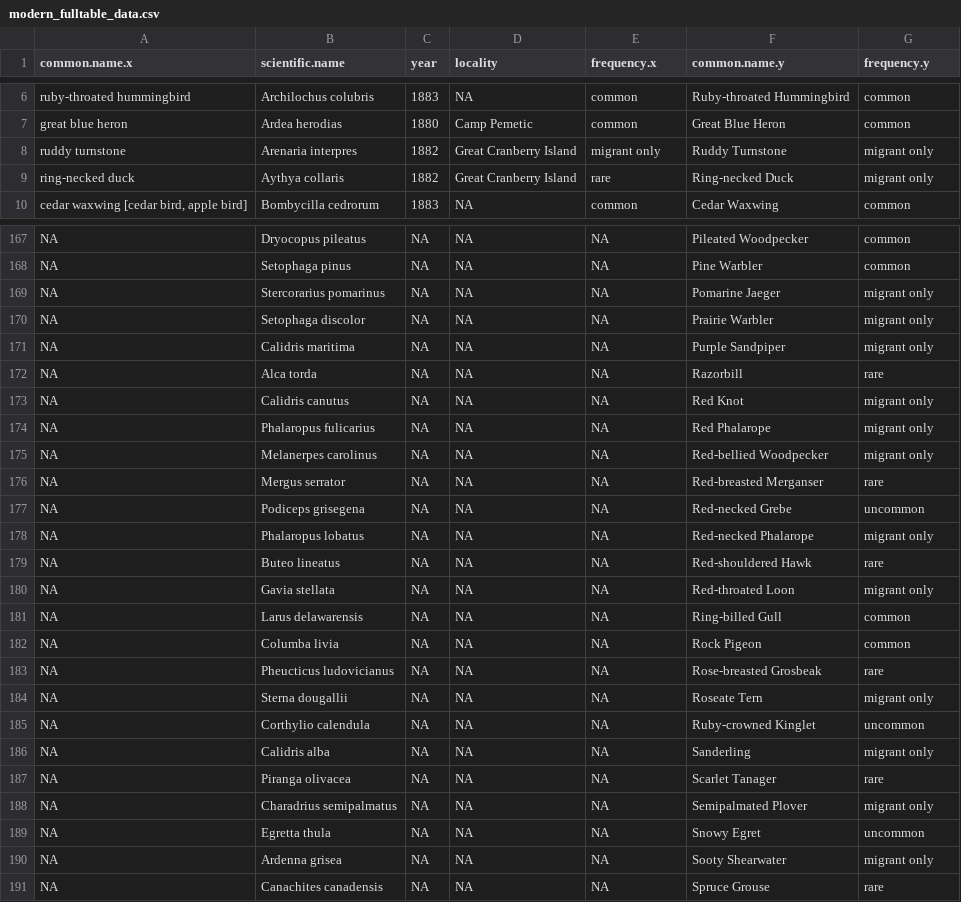
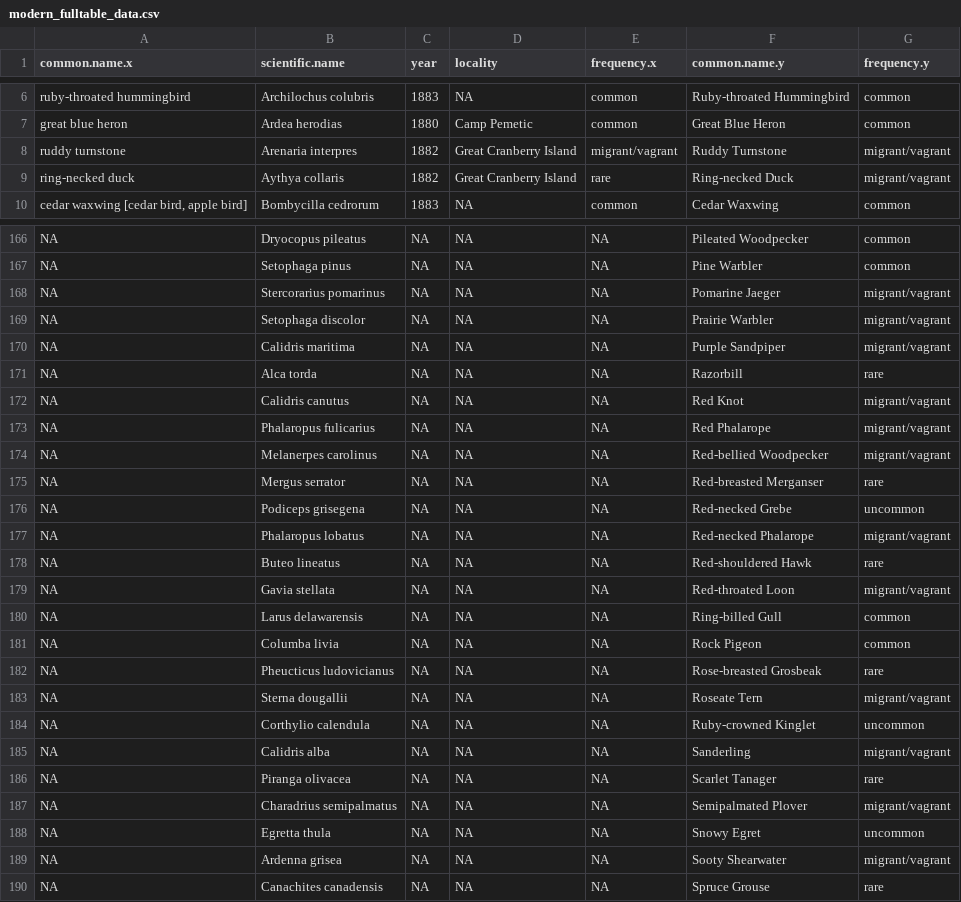
Before and after one commit to nelsopet/landscape_of_change, a CSV file: outputs/modern_fulltable_data.csv, drawn as a sheet; only a part is shown, gaps mark what is left out; the diff covers the shown part only.

```diff
--- a/outputs/modern_fulltable_data.csv
+++ b/outputs/modern_fulltable_data.csv
@@ -7,4 +7,4 @@ ruby-throated hummingbird,Archilochus colubris,1883,NA,common,Ruby-throated Humm
 great blue heron,Ardea herodias,1880,Camp Pemetic,common,Great Blue Heron,common
-ruddy turnstone,Arenaria interpres,1882,Great Cranberry Island,migrant only,Ruddy Turnstone,migrant only
-ring-necked duck,Aythya collaris,1882,Great Cranberry Island,rare,Ring-necked Duck,migrant only
+ruddy turnstone,Arenaria interpres,1882,Great Cranberry Island,migrant/vagrant,Ruddy Turnstone,migrant/vagrant
+ring-necked duck,Aythya collaris,1882,Great Cranberry Island,rare,Ring-necked Duck,migrant/vagrant
 "cedar waxwing [cedar bird, apple bird]",Bombycilla cedrorum,1883,NA,common,Cedar Waxwing,common
@@ -168,14 +167,14 @@ NA,Dryocopus pileatus,NA,NA,NA,Pileated Woodpecker,common
 NA,Setophaga pinus,NA,NA,NA,Pine Warbler,common
-NA,Stercorarius pomarinus,NA,NA,NA,Pomarine Jaeger,migrant only
-NA,Setophaga discolor,NA,NA,NA,Prairie Warbler,migrant only
-NA,Calidris maritima,NA,NA,NA,Purple Sandpiper,migrant only
+NA,Stercorarius pomarinus,NA,NA,NA,Pomarine Jaeger,migrant/vagrant
+NA,Setophaga discolor,NA,NA,NA,Prairie Warbler,migrant/vagrant
+NA,Calidris maritima,NA,NA,NA,Purple Sandpiper,migrant/vagrant
 NA,Alca torda,NA,NA,NA,Razorbill,rare
-NA,Calidris canutus,NA,NA,NA,Red Knot,migrant only
-NA,Phalaropus fulicarius,NA,NA,NA,Red Phalarope,migrant only
-NA,Melanerpes carolinus,NA,NA,NA,Red-bellied Woodpecker,migrant only
+NA,Calidris canutus,NA,NA,NA,Red Knot,migrant/vagrant
+NA,Phalaropus fulicarius,NA,NA,NA,Red Phalarope,migrant/vagrant
+NA,Melanerpes carolinus,NA,NA,NA,Red-bellied Woodpecker,migrant/vagrant
 NA,Mergus serrator,NA,NA,NA,Red-breasted Merganser,rare
 NA,Podiceps grisegena,NA,NA,NA,Red-necked Grebe,uncommon
-NA,Phalaropus lobatus,NA,NA,NA,Red-necked Phalarope,migrant only
+NA,Phalaropus lobatus,NA,NA,NA,Red-necked Phalarope,migrant/vagrant
 NA,Buteo lineatus,NA,NA,NA,Red-shouldered Hawk,rare
-NA,Gavia stellata,NA,NA,NA,Red-throated Loon,migrant only
+NA,Gavia stellata,NA,NA,NA,Red-throated Loon,migrant/vagrant
 NA,Larus delawarensis,NA,NA,NA,Ring-billed Gull,common
@@ -183,9 +182,9 @@ NA,Columba livia,NA,NA,NA,Rock Pigeon,common
 NA,Pheucticus ludovicianus,NA,NA,NA,Rose-breasted Grosbeak,rare
-NA,Sterna dougallii,NA,NA,NA,Roseate Tern,migrant only
+NA,Sterna dougallii,NA,NA,NA,Roseate Tern,migrant/vagrant
 NA,Corthylio calendula,NA,NA,NA,Ruby-crowned Kinglet,uncommon
-NA,Calidris alba,NA,NA,NA,Sanderling,migrant only
+NA,Calidris alba,NA,NA,NA,Sanderling,migrant/vagrant
 NA,Piranga olivacea,NA,NA,NA,Scarlet Tanager,rare
-NA,Charadrius semipalmatus,NA,NA,NA,Semipalmated Plover,migrant only
+NA,Charadrius semipalmatus,NA,NA,NA,Semipalmated Plover,migrant/vagrant
 NA,Egretta thula,NA,NA,NA,Snowy Egret,uncommon
-NA,Ardenna grisea,NA,NA,NA,Sooty Shearwater,migrant only
+NA,Ardenna grisea,NA,NA,NA,Sooty Shearwater,migrant/vagrant
 NA,Canachites canadensis,NA,NA,NA,Spruce Grouse,rare
```
Also changed, not shown: 1 removed row and 48 edited cells elsewhere in this file, outputs/drasticdec_table_data.csv, outputs/frequency_table_data.csv, 10 other files.
